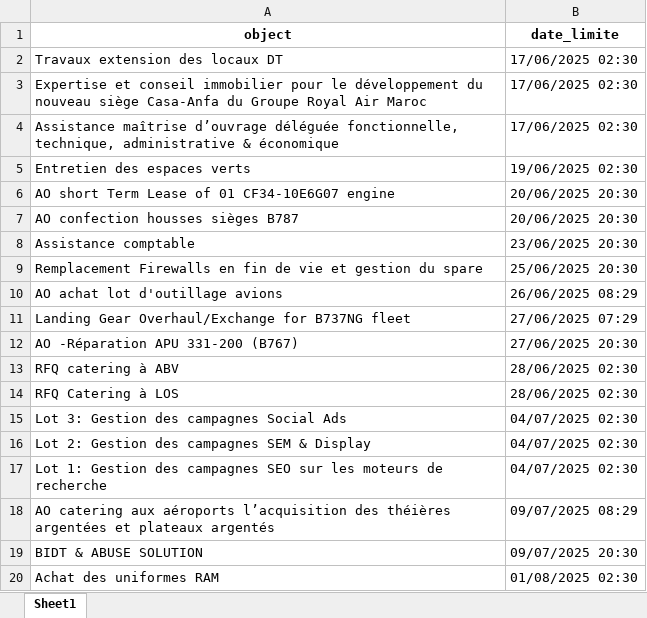
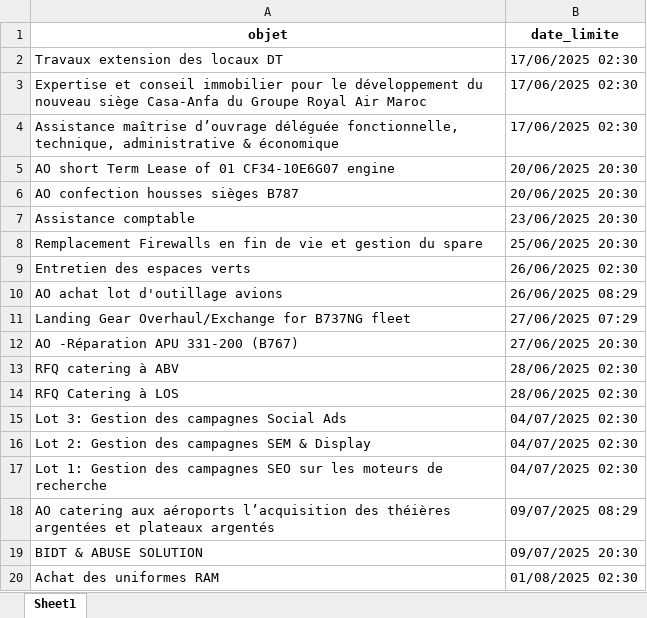
Before and after one commit to TAYER00/Scraping_appels_d-offre, an Excel workbook: data/royalairmaroc/ram_esourcing_tenders.xlsx, sheet Sheet1, drawn as a sheet; values as stored, in another font and other column widths than the file's, no borders; removed rows and columns are numbered as before the commit, all else as after; the diff names each change by its address in the sheet, - before the commit and + after, or states it on an @@ line.

```diff
--- a/data/royalairmaroc/ram_esourcing_tenders.xlsx (sheet Sheet1)
+++ b/data/royalairmaroc/ram_esourcing_tenders.xlsx (sheet Sheet1)
-A1: object
+A1: objet
-row 5: Entretien des espaces verts | 19/06/2025 02:30
+row 9: Entretien des espaces verts | 26/06/2025 02:30
```
Also changed, not shown: data/adm/adm_tenders.xlsx, data/marchespublics/marches_publics_tenders.xlsx, 47 other files.
